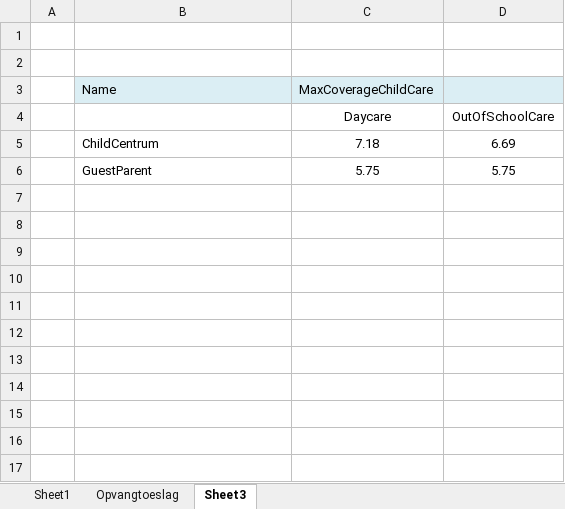
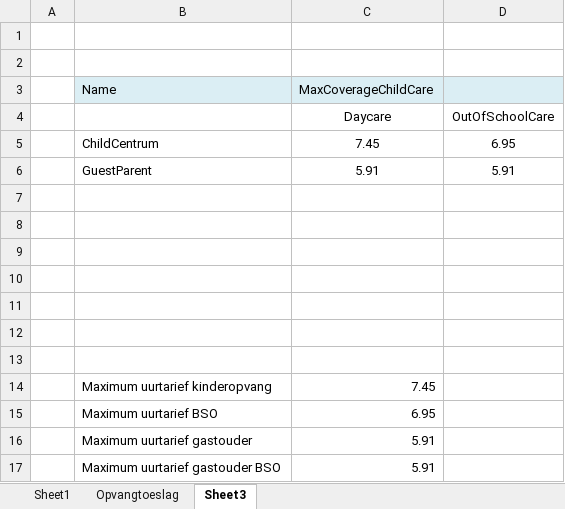
Before and after one commit to MichaelBakker1986/docker-compose, an Excel workbook: git-connect/resources/KSP.xlsx, sheet Sheet3, drawn as a sheet; values as stored, in another font and other column widths than the file's, no borders; addresses are those after the commit; the diff names each change by its address in the sheet, - before the commit and + after, or states it on an @@ line.

```diff
--- a/git-connect/resources/KSP.xlsx (sheet Sheet3)
+++ b/git-connect/resources/KSP.xlsx (sheet Sheet3)
+row 5:  | ChildCentrum | 7.45 | 6.95
+row 6:  | GuestParent | 5.91 | 5.91
-row 7:  | ChildCentrum | 7.18 | 6.69
+row 7: (empty)
-row 8:  | GuestParent | 5.75 | 5.75
+row 8: (empty)
+row 9: (empty)
+row 10: (empty)
+row 11: (empty)
+row 12: (empty)
+row 13: (empty)
+row 14:  | Maximum uurtarief kinderopvang | 7.45
+row 15:  | Maximum uurtarief BSO | 6.95
+row 16:  | Maximum uurtarief gastouder | 5.91
+row 17:  | Maximum uurtarief gastouder BSO | 5.91
```
Also changed, not shown: sheet Opvangtoeslag, 6 other files.
